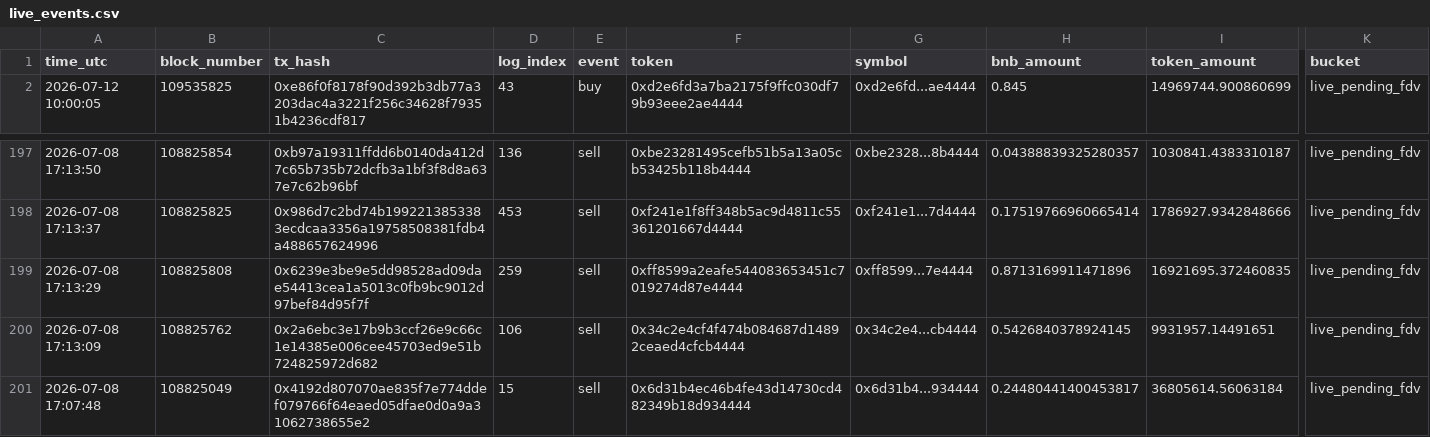
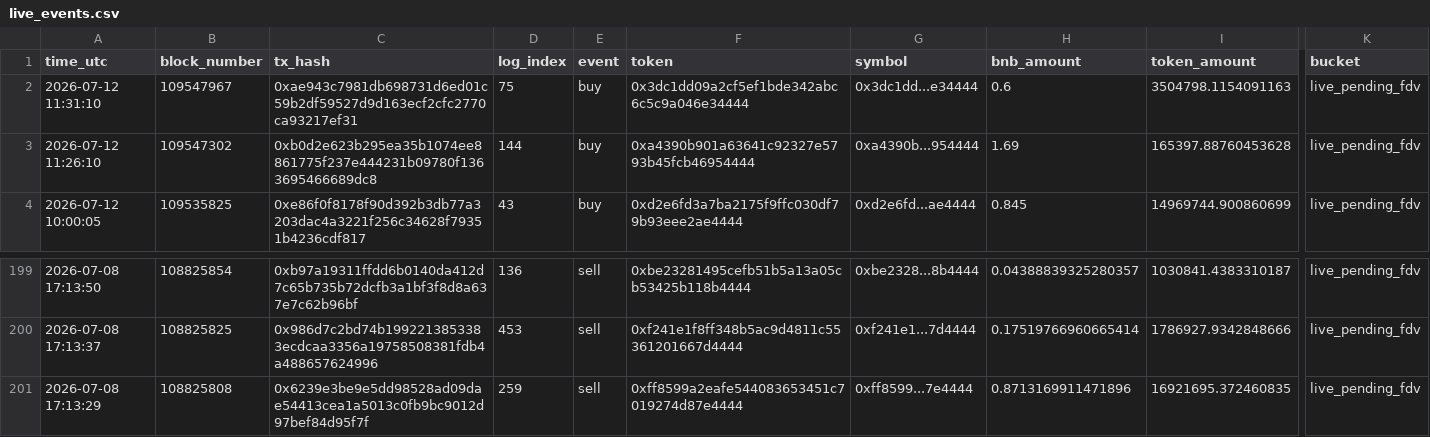
Before and after one commit to hahahakang/bsc-fourmeme-analysis-live, a CSV file: data/live_events.csv, drawn as a sheet; only a part is shown, gaps mark what is left out; removed rows and columns are numbered as before the commit, all else as after; rows hold the shown columns only; the diff names each change by its address in the sheet, - before the commit and + after, or states it on an @@ line.

```diff
--- a/data/live_events.csv
+++ b/data/live_events.csv
+row 2: 2026-07-12 11:31:10 | 109547967 | 0xae943c7981db698731d6ed01c59b2df59527d9d163ecf2cfc2770ca93217ef31 | 75 | buy | 0x3dc1dd09a2cf5ef1bde342abc6c5c9a046e34444 | 0x3dc1dd...e34444 | 0.6 | 3504798.1154091163 | live_pending_fdv
+row 3: 2026-07-12 11:26:10 | 109547302 | 0xb0d2e623b295ea35b1074ee8861775f237e444231b09780f1363695466689dc8 | 144 | buy | 0xa4390b901a63641c92327e5793b45fcb46954444 | 0xa4390b...954444 | 1.69 | 165397.88760453628 | live_pending_fdv
-row 200: 2026-07-08 17:13:09 | 108825762 | 0x2a6ebc3e17b9b3ccf26e9c66c1e14385e006cee45703ed9e51b724825972d682 | 106 | sell | 0x34c2e4cf4f474b084687d14892ceaed4cfcb4444 | 0x34c2e4...cb4444 | 0.5426840378924145 | 9931957.14491651 | live_pending_fdv
-row 201: 2026-07-08 17:07:48 | 108825049 | 0x4192d807070ae835f7e774ddef079766f64eaed05dfae0d0a9a31062738655e2 | 15 | sell | 0x6d31b4ec46b4fe43d14730cd482349b18d934444 | 0x6d31b4...934444 | 0.24480441400453817 | 36805614.56063184 | live_pending_fdv
```
Also changed, not shown: data/live_recent_buys.csv, data/live_recent_positions.csv, 5 other files.
